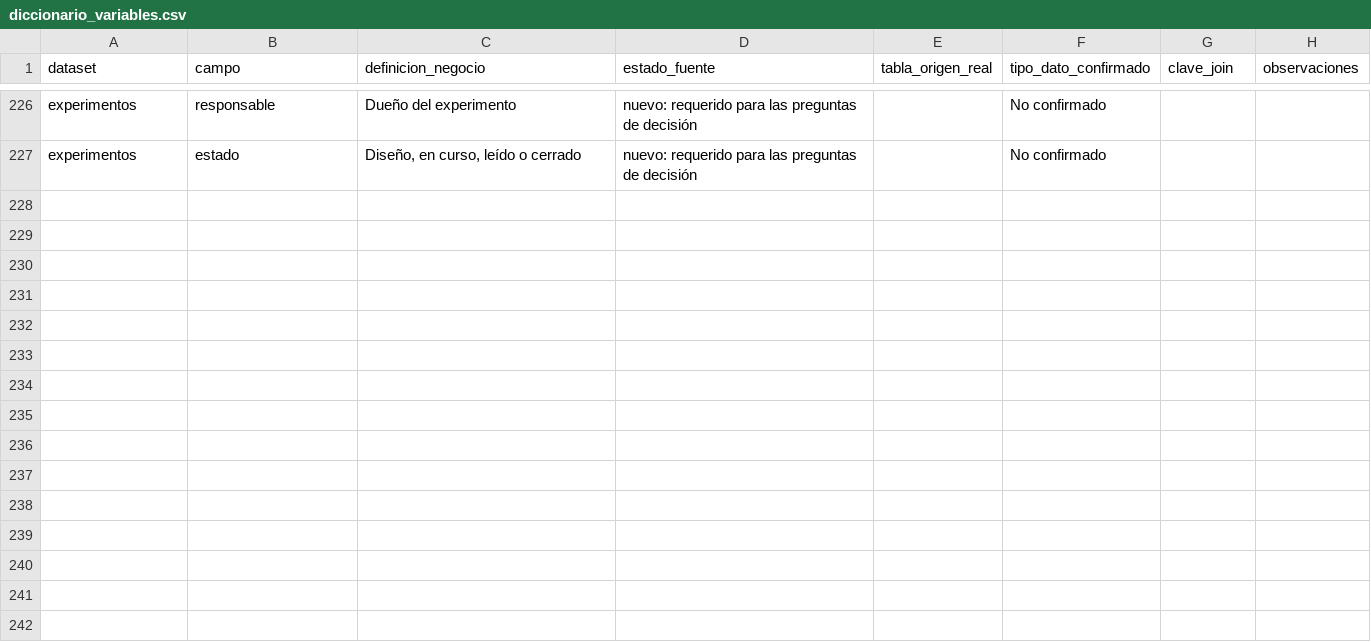
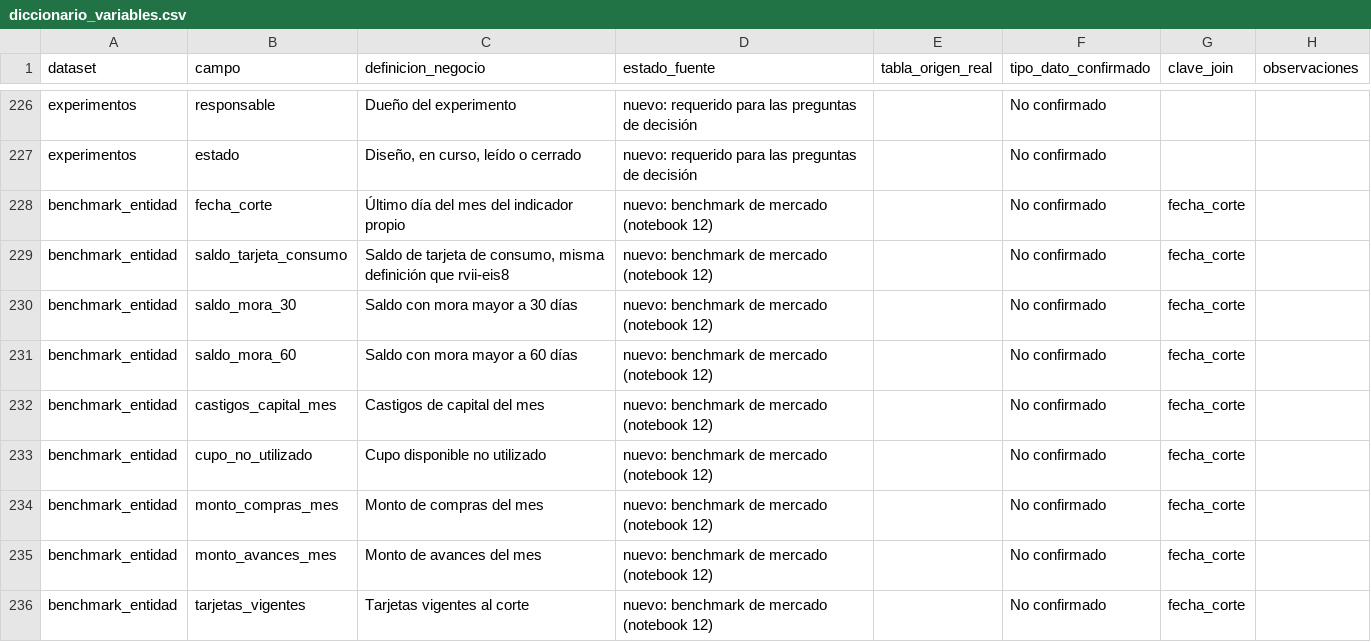
Before and after one commit to Jose85100/Portafolio, a CSV file: 03-financial-risk/01-credit-risk/credit-vintage-snapshot-lab/diccionario_variables.csv, drawn as a sheet; only a part is shown, gaps mark what is left out; the diff names each change by its address in the sheet, - before the commit and + after, or states it on an @@ line.

```diff
--- a/03-financial-risk/01-credit-risk/credit-vintage-snapshot-lab/diccionario_variables.csv
+++ b/03-financial-risk/01-credit-risk/credit-vintage-snapshot-lab/diccionario_variables.csv
+row 228: benchmark_entidad | fecha_corte | Último día del mes del indicador propio | nuevo: benchmark de mercado (notebook 12) |  | No confirmado | fecha_corte
+row 229: benchmark_entidad | saldo_tarjeta_consumo | Saldo de tarjeta de consumo, misma definición que rvii-eis8 | nuevo: benchmark de mercado (notebook 12) |  | No confirmado | fecha_corte
+row 230: benchmark_entidad | saldo_mora_30 | Saldo con mora mayor a 30 días | nuevo: benchmark de mercado (notebook 12) |  | No confirmado | fecha_corte
+row 231: benchmark_entidad | saldo_mora_60 | Saldo con mora mayor a 60 días | nuevo: benchmark de mercado (notebook 12) |  | No confirmado | fecha_corte
+row 232: benchmark_entidad | castigos_capital_mes | Castigos de capital del mes | nuevo: benchmark de mercado (notebook 12) |  | No confirmado | fecha_corte
+row 233: benchmark_entidad | cupo_no_utilizado | Cupo disponible no utilizado | nuevo: benchmark de mercado (notebook 12) |  | No confirmado | fecha_corte
+row 234: benchmark_entidad | monto_compras_mes | Monto de compras del mes | nuevo: benchmark de mercado (notebook 12) |  | No confirmado | fecha_corte
+row 235: benchmark_entidad | monto_avances_mes | Monto de avances del mes | nuevo: benchmark de mercado (notebook 12) |  | No confirmado | fecha_corte
+row 236: benchmark_entidad | tarjetas_vigentes | Tarjetas vigentes al corte | nuevo: benchmark de mercado (notebook 12) |  | No confirmado | fecha_corte
```
Also changed, not shown: 03-financial-risk/01-credit-risk/credit-vintage-snapshot-lab/contratos_metricas.csv, 03-financial-risk/01-credit-risk/credit-vintage-snapshot-lab/inventario_fuentes.csv, 12 other files.
